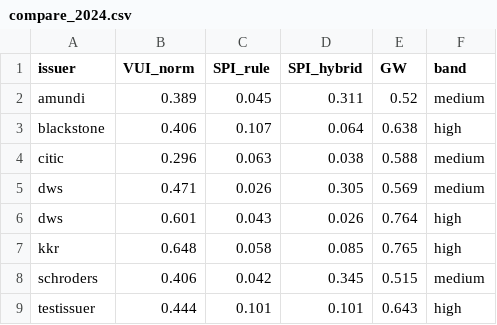
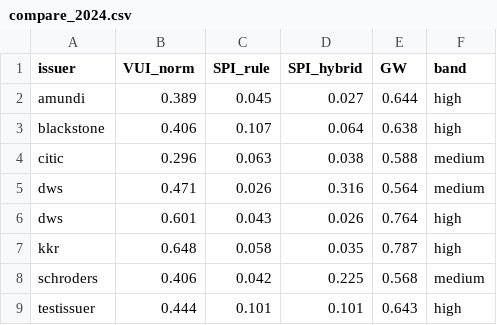
Before and after one commit to builtbymaxim/gw-pilot-v1, a CSV file: outputs/compare_2024.csv, drawn as a sheet.

```diff
--- a/outputs/compare_2024.csv
+++ b/outputs/compare_2024.csv
@@ -1,9 +1,9 @@
 issuer,VUI_norm,SPI_rule,SPI_hybrid,GW,band
-amundi,0.389,0.045,0.311,0.52,medium
+amundi,0.389,0.045,0.027,0.644,high
 blackstone,0.406,0.107,0.064,0.638,high
 citic,0.296,0.063,0.038,0.588,medium
-dws,0.471,0.026,0.305,0.569,medium
+dws,0.471,0.026,0.316,0.564,medium
 dws,0.601,0.043,0.026,0.764,high
-kkr,0.648,0.058,0.085,0.765,high
-schroders,0.406,0.042,0.345,0.515,medium
+kkr,0.648,0.058,0.035,0.787,high
+schroders,0.406,0.042,0.225,0.568,medium
 testissuer,0.444,0.101,0.101,0.643,high
```
Also changed, not shown: 13 other files.
